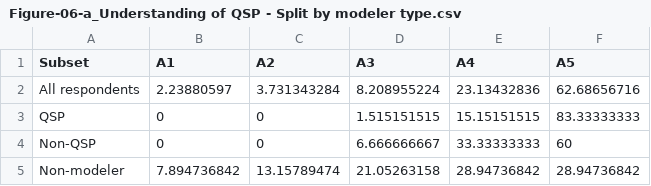
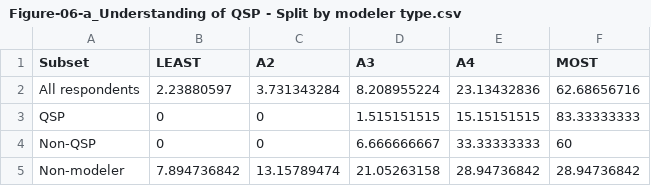
Before and after one commit to deanbot1/ioqspwhitepaper, a CSV file: task_01_surveyfigures/data/Figure-06-a_Understanding of QSP - Split by modeler type.csv, drawn as a sheet.

Commit message:
changed curveplot to optionally make pdf,emf,png files. changed makeallplots.m to call curveplot with new function changed data file headers to have LEAST and MOST on the x axis included one emf file just to force git to create out directory

```diff
--- a/task_01_surveyfigures/data/Figure-06-a_Understanding of QSP - Split by modeler type.csv
+++ b/task_01_surveyfigures/data/Figure-06-a_Understanding of QSP - Split by modeler type.csv
@@ -1,2 +1,2 @@
-Subset,A1,A2,A3,A4,A5
+Subset,LEAST,A2,A3,A4,MOST
 All respondents,2.23880597,3.731343284,8.208955224,23.13432836,62.68656716
```
Also changed, not shown: task_01_surveyfigures/data/Figure-06-b_Understanding of QSP - Split by company size.csv, task_01_surveyfigures/data/Figure-14-a_Reliance level on QSP - Split by modeler type.csv, 4 other files.
